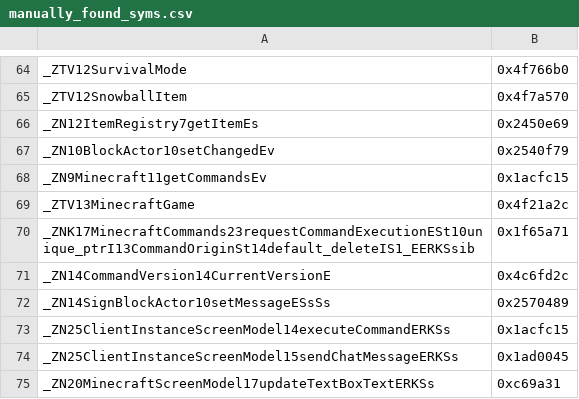
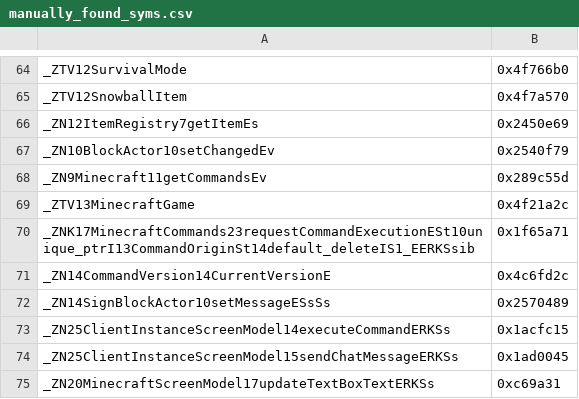
Before and after one commit to zhuowei/MCPELauncher, a CSV file: tools/find_symbols/manually_found_syms.csv, drawn as a sheet; only a part is shown, gaps mark what is left out.

```diff
--- a/tools/find_symbols/manually_found_syms.csv
+++ b/tools/find_symbols/manually_found_syms.csv
@@ -67,3 +67,3 @@ _ZN12ItemRegistry7getItemEs,0x2450e69
 _ZN10BlockActor10setChangedEv,0x2540f79
-_ZN9Minecraft11getCommandsEv,0x1acfc15
+_ZN9Minecraft11getCommandsEv,0x289c55d
 _ZTV13MinecraftGame,0x4f21a2c
```
Also changed, not shown: tools/find_symbols/combined_check2_out.csv, 1 other file.
